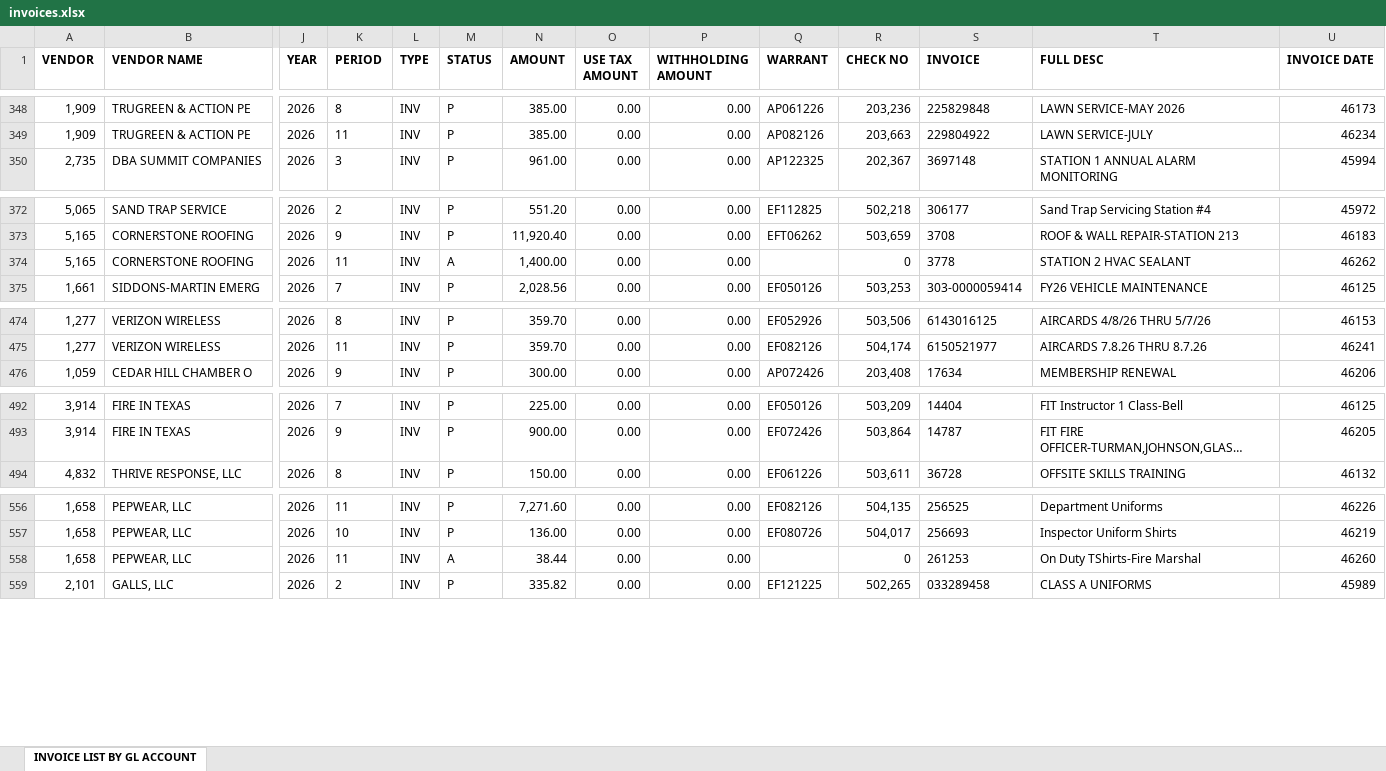
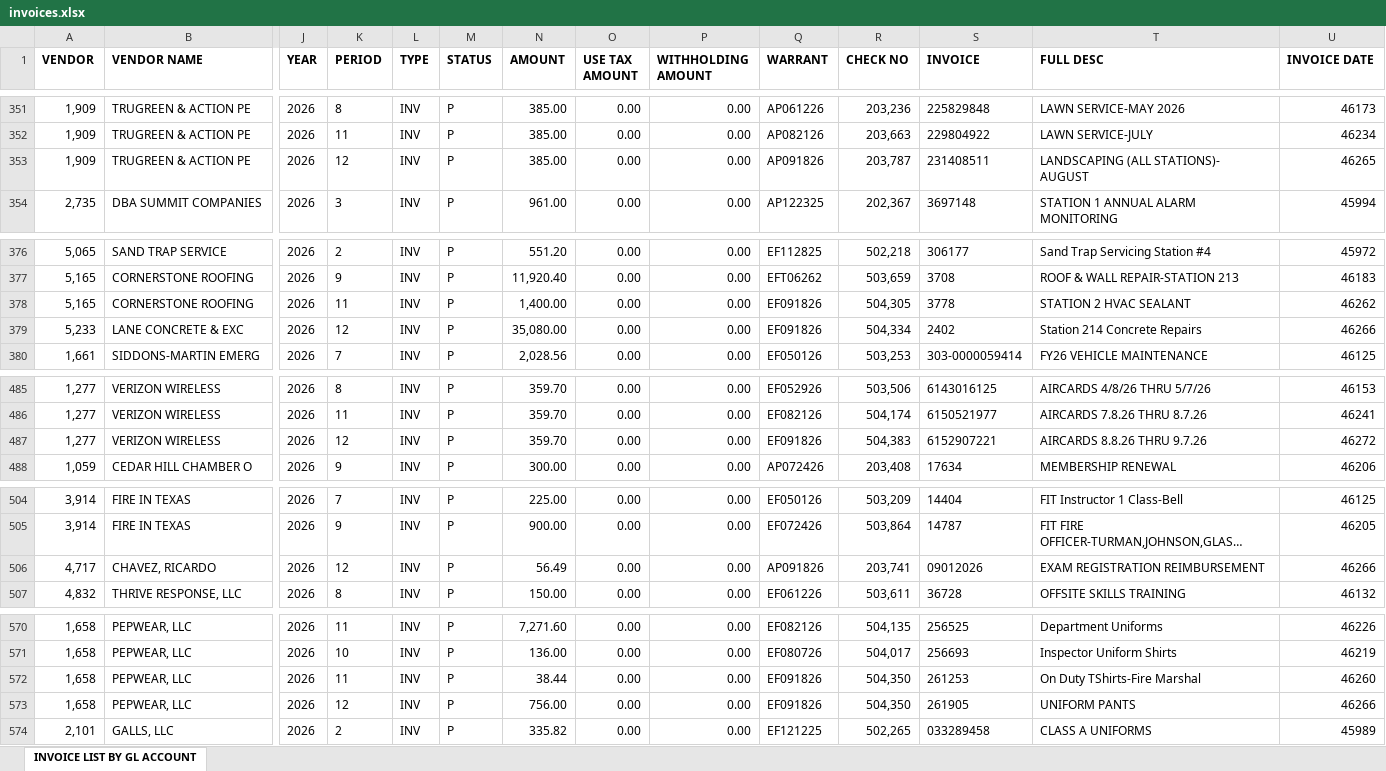
Before and after one commit to chfd-dashboard/Budget.Calculator, an Excel workbook: data/invoices.xlsx, sheet INVOICE LIST BY GL ACCOUNT, drawn as a sheet; only a part is shown, gaps mark what is left out; long unchanged cells end in …; values as stored, in another font and other column widths than the file's, no borders; addresses are those after the commit; rows hold the shown columns only; the diff covers the shown part only; the diff names each change by its address in the sheet, - before the commit and + after, or states it on an @@ line.

Commit message:
data: update data/invoices.xlsx

```diff
--- a/data/invoices.xlsx (sheet INVOICE LIST BY GL ACCOUNT)
+++ b/data/invoices.xlsx (sheet INVOICE LIST BY GL ACCOUNT)
+row 353: 1,909 | TRUGREEN & ACTION PE | 2026 | 12 | INV | P | 385.00 | 0.00 | 0.00 | AP091826 | 203,787 | 231408511 | LANDSCAPING (ALL STATIONS)- AUGUST | 46265
-M378 (STATUS): A
+M378 (STATUS): P
-Q378 (WARRANT): (empty)
+Q378 (WARRANT): EF091826
-R378 (CHECK NO): 0
+R378 (CHECK NO): 504,305
+row 379: 5,233 | LANE CONCRETE & EXC | 2026 | 12 | INV | P | 35,080.00 | 0.00 | 0.00 | EF091826 | 504,334 | 2402 | Station 214 Concrete Repairs | 46266
+row 487: 1,277 | VERIZON WIRELESS | 2026 | 12 | INV | P | 359.70 | 0.00 | 0.00 | EF091826 | 504,383 | 6152907221 | AIRCARDS 8.8.26 THRU 9.7.26 | 46272
+row 506: 4,717 | CHAVEZ, RICARDO | 2026 | 12 | INV | P | 56.49 | 0.00 | 0.00 | AP091826 | 203,741 | 09012026 | EXAM REGISTRATION REIMBURSEMENT | 46266
-M572 (STATUS): A
+M572 (STATUS): P
-Q572 (WARRANT): (empty)
+Q572 (WARRANT): EF091826
-R572 (CHECK NO): 0
+R572 (CHECK NO): 504,350
+row 573: 1,658 | PEPWEAR, LLC | 2026 | 12 | INV | P | 756.00 | 0.00 | 0.00 | EF091826 | 504,350 | 261905 | UNIFORM PANTS | 46266
```
Also changed, not shown: 14 added rows, 2 removed rows and 21 edited cells elsewhere in this sheet.
